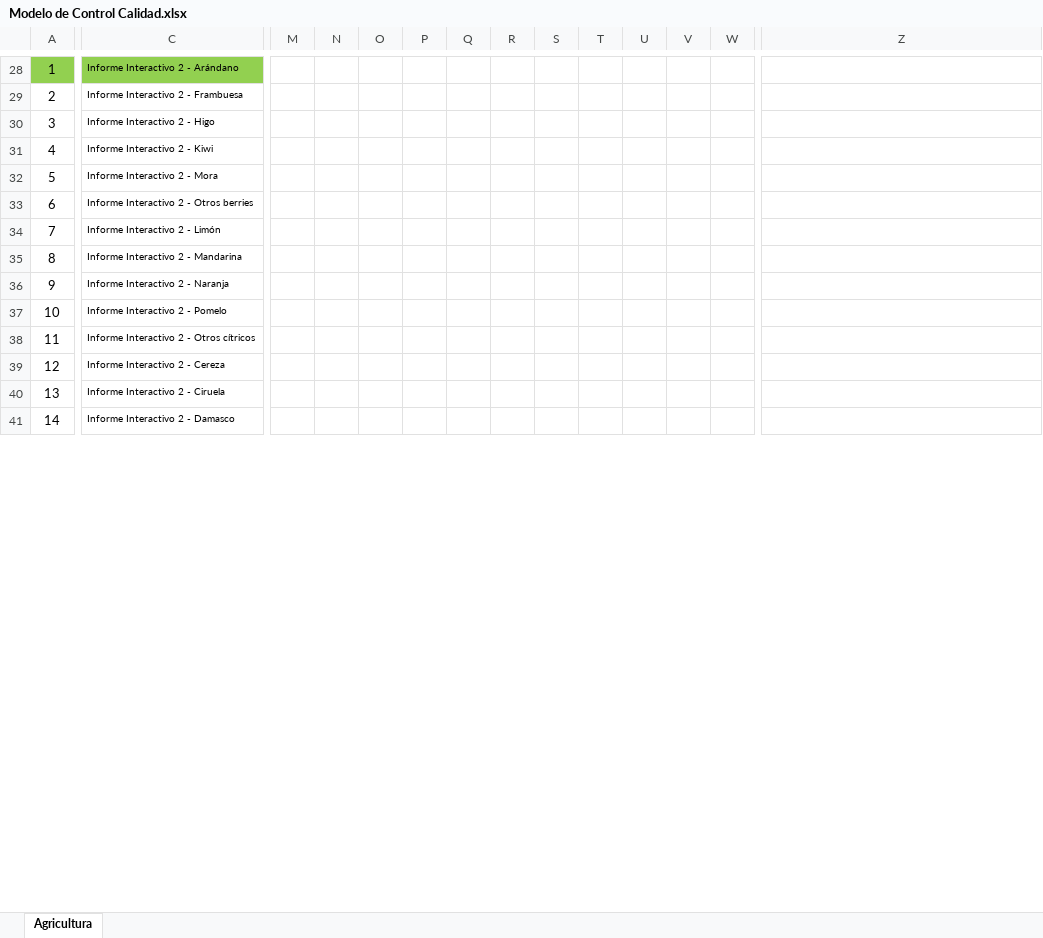
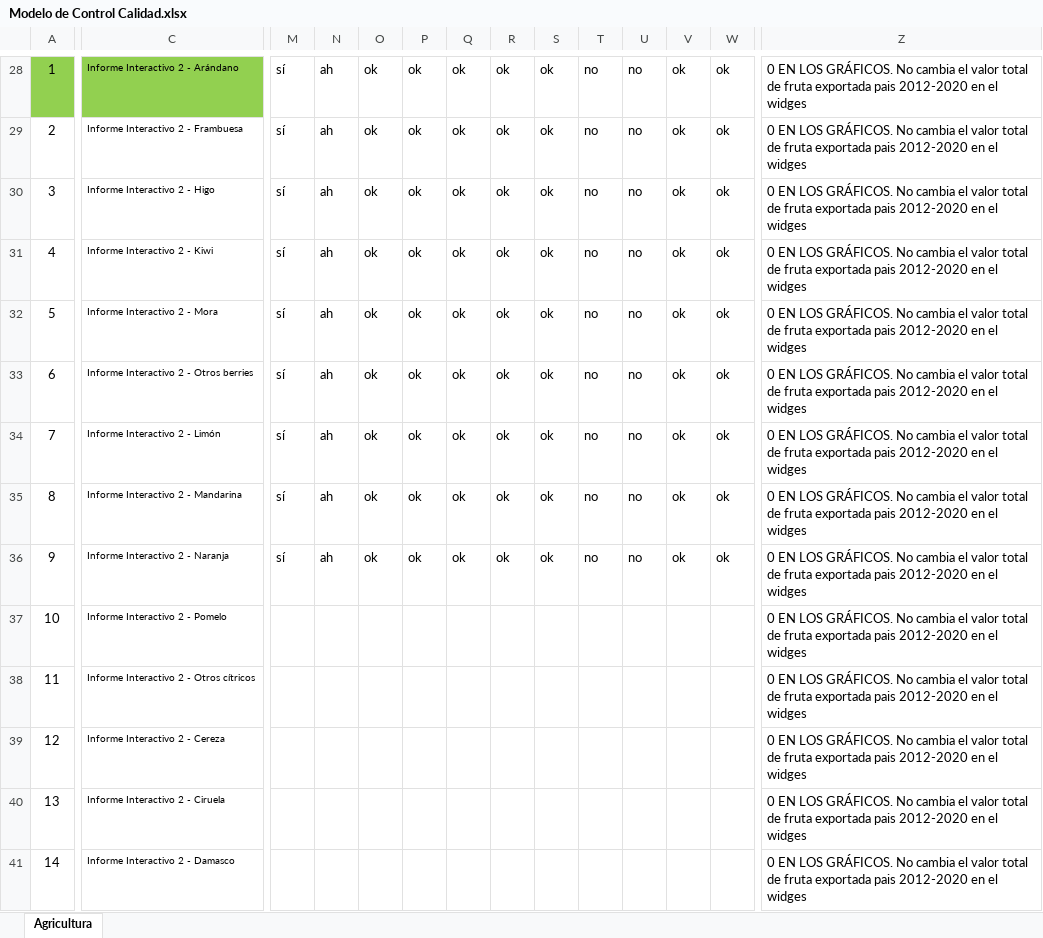
Before and after one commit to Sud-Austral/MONITOREO-DI, an Excel workbook: Modelo de Control Calidad.xlsx, sheet Agricultura, drawn as a sheet; only a part is shown, gaps mark what is left out; values as stored, in another font and other column widths than the file's, no borders; charts and pictures and conditional formats and table styles not drawn; the diff covers the shown part only; the diff names each change by its address in the sheet, - before the commit and + after, or states it on an @@ line.

```diff
--- a/Modelo de Control Calidad.xlsx (sheet Agricultura)
+++ b/Modelo de Control Calidad.xlsx (sheet Agricultura)
-M28:M36: (empty)
+M28:M36: sí
-N28:N36: (empty)
+N28:N36: ah
-O28:O36: (empty)
+O28:O36: ok
-P28:P36: (empty)
+P28:P36: ok
-Q28:Q36: (empty)
+Q28:Q36: ok
-R28:R36: (empty)
+R28:R36: ok
-S28:S36: (empty)
+S28:S36: ok
-T28:T36: (empty)
+T28:T36: no
-U28:U36: (empty)
+U28:U36: no
-V28:V36: (empty)
+V28:V36: ok
-W28:W36: (empty)
+W28:W36: ok
-Z28:Z41: (empty)
+Z28:Z41: 0 EN LOS GRÁFICOS. No cambia el valor total de fruta exportada pais 2012-2020 en el widges
```
Also changed, not shown: 151 edited cells elsewhere in this sheet.
